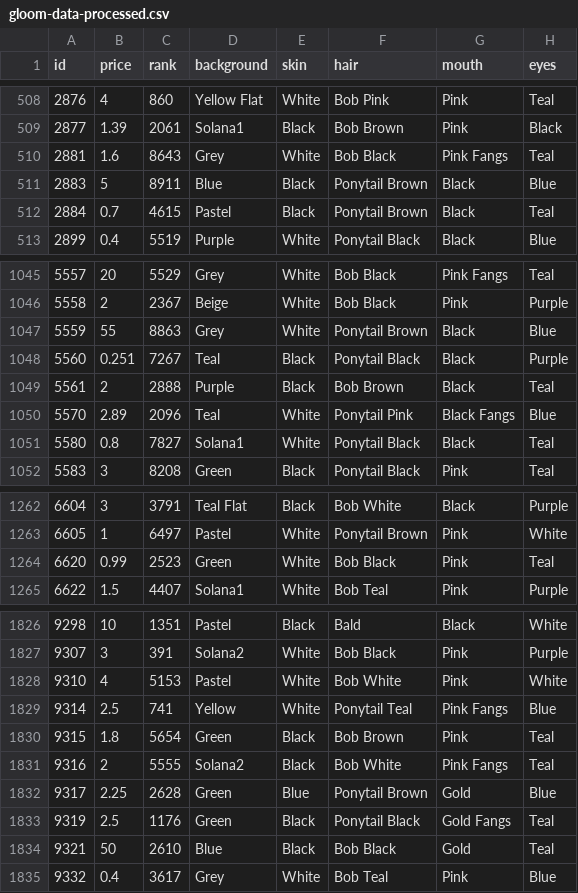
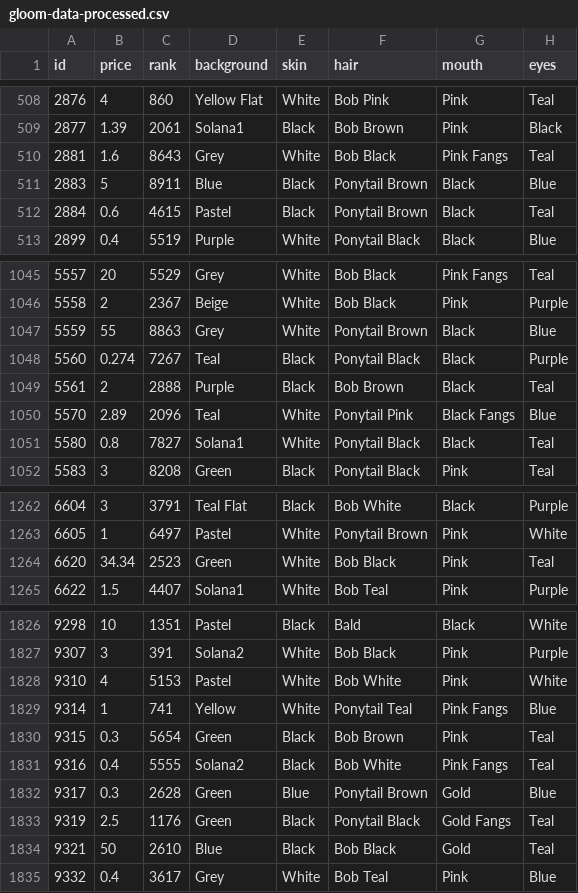
Before and after one commit to nobodykr/solanart-gloom-monitor, a CSV file: gloom-data-processed.csv, drawn as a sheet; only a part is shown, gaps mark what is left out; the diff names each change by its address in the sheet, - before the commit and + after, or states it on an @@ line.

Commit message:
Flat: latest data (2021-10-24T14:11:23.215Z) {   "date": "2021-10-24T14:11:23.215Z",   "files": [     {       "name": "gloom-data-processed.csv",       "deltaBytes": 0,       "source": "https://qzlsklfacc.medianetwork.cloud/nft_for_sale?collection=gloompunk"     }   ] }

```diff
--- a/gloom-data-processed.csv
+++ b/gloom-data-processed.csv
-B512 (price): 0.7
+B512 (price): 0.6
-B1048 (price): 0.251
+B1048 (price): 0.274
-B1264 (price): 0.99
+B1264 (price): 34.34
-B1829 (price): 2.5
+B1829 (price): 1
-B1830 (price): 1.8
+B1830 (price): 0.3
-B1831 (price): 2
+B1831 (price): 0.4
-B1832 (price): 2.25
+B1832 (price): 0.3
```
